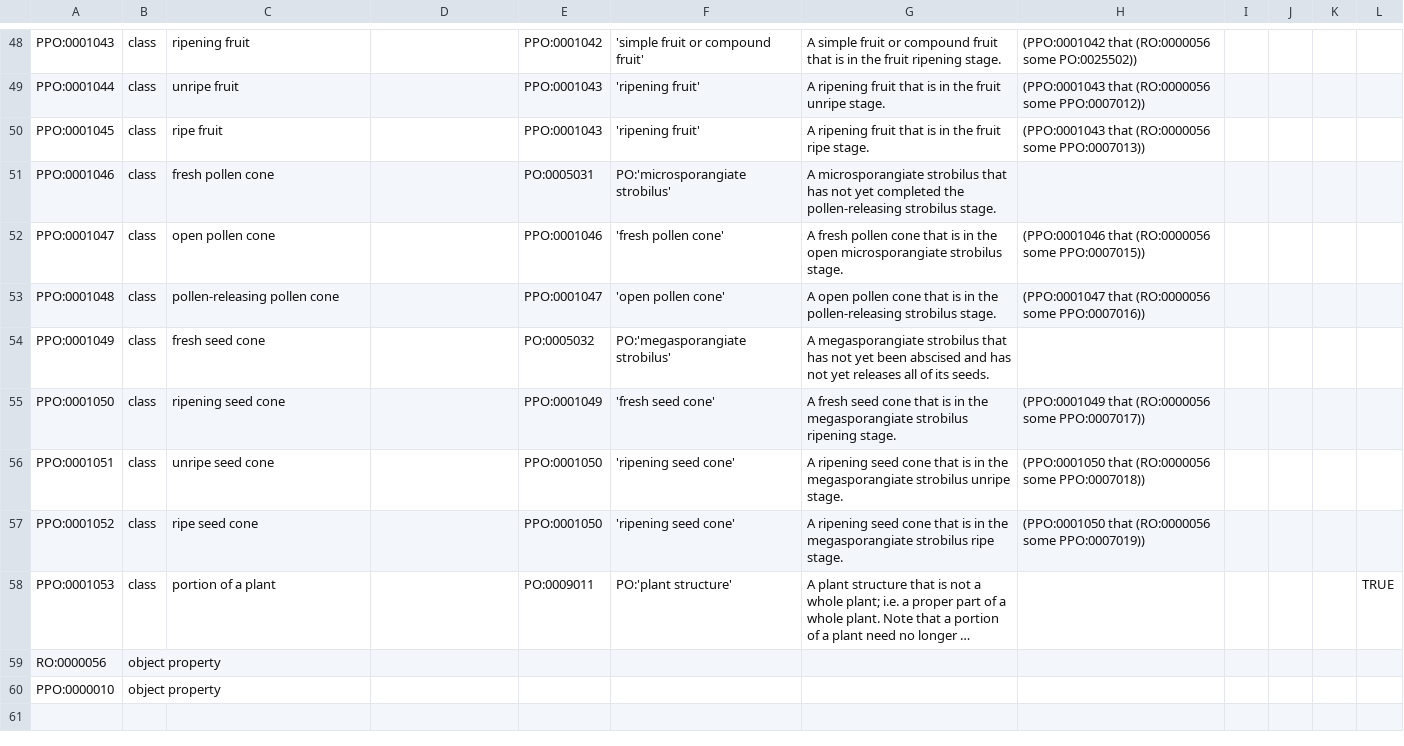
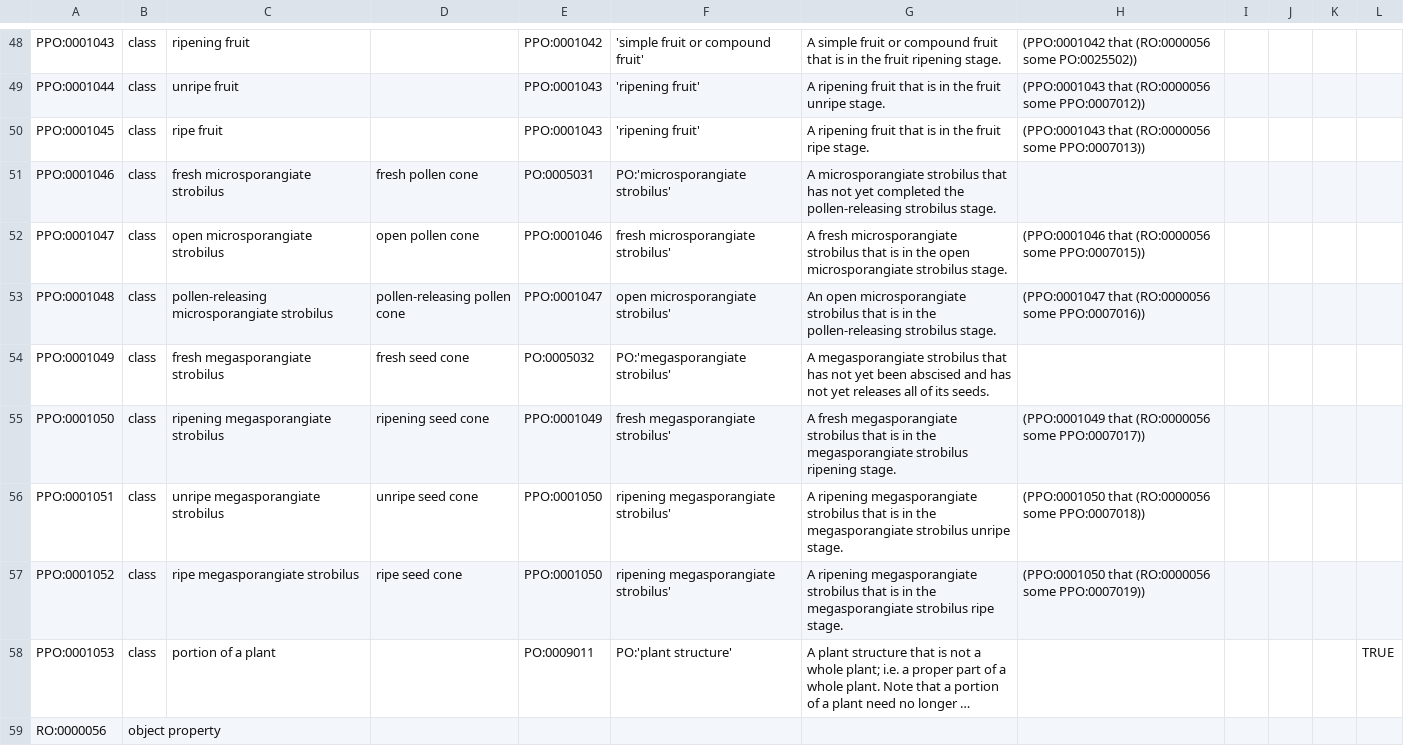
Before and after one commit to PlantPhenoOntology/ppo, a TSV file: src/templates/PPO_plant_structures.tsv, drawn as a sheet; only a part is shown, gaps mark what is left out; the shorter side is filled out with more unchanged rows; long unchanged cells end in …; the diff covers the shown part only; the diff names each change by its address in the sheet, - before the commit and + after, or states it on an @@ line.

Commit message:
Updated trait names in the ROBOT templates

```diff
--- a/src/templates/PPO_plant_structures.tsv
+++ b/src/templates/PPO_plant_structures.tsv
-C51: fresh pollen cone
+C51: fresh microsporangiate strobilus
-D51: (empty)
+D51: fresh pollen cone
-C52: open pollen cone
+C52: open microsporangiate strobilus
-D52: (empty)
+D52: open pollen cone
-F52: 'fresh pollen cone'
+F52: fresh microsporangiate strobilus'
-G52: A fresh pollen cone that is…
+G52: A fresh microsporangiate strobilus that is…
-C53: pollen-releasing pollen cone
+C53: pollen-releasing microsporangiate strobilus
-D53: (empty)
+D53: pollen-releasing pollen cone
-F53: 'open pollen cone'
+F53: open microsporangiate strobilus'
-G53: A open pollen cone that is…
+G53: An open microsporangiate strobilus that is…
-C54: fresh seed cone
+C54: fresh megasporangiate strobilus
-D54: (empty)
+D54: fresh seed cone
-C55: ripening seed cone
+C55: ripening megasporangiate strobilus
-D55: (empty)
+D55: ripening seed cone
-F55: 'fresh seed cone'
+F55: fresh megasporangiate strobilus'
-G55: A fresh seed cone that is…
+G55: A fresh megasporangiate strobilus that is…
-C56: unripe seed cone
+C56: unripe megasporangiate strobilus
-D56: (empty)
+D56: unripe seed cone
-F56:F57: 'ripening seed cone'
+F56:F57: ripening megasporangiate strobilus'
-G56: A ripening seed cone that is…
+G56: A ripening megasporangiate strobilus that is…
-C57: ripe seed cone
+C57: ripe megasporangiate strobilus
-D57: (empty)
+D57: ripe seed cone
-G57: A ripening seed cone that is…
+G57: A ripening megasporangiate strobilus that is…
```
Also changed, not shown: 31 edited cells elsewhere in this file, src/templates/PPO_trait_classes.tsv.
